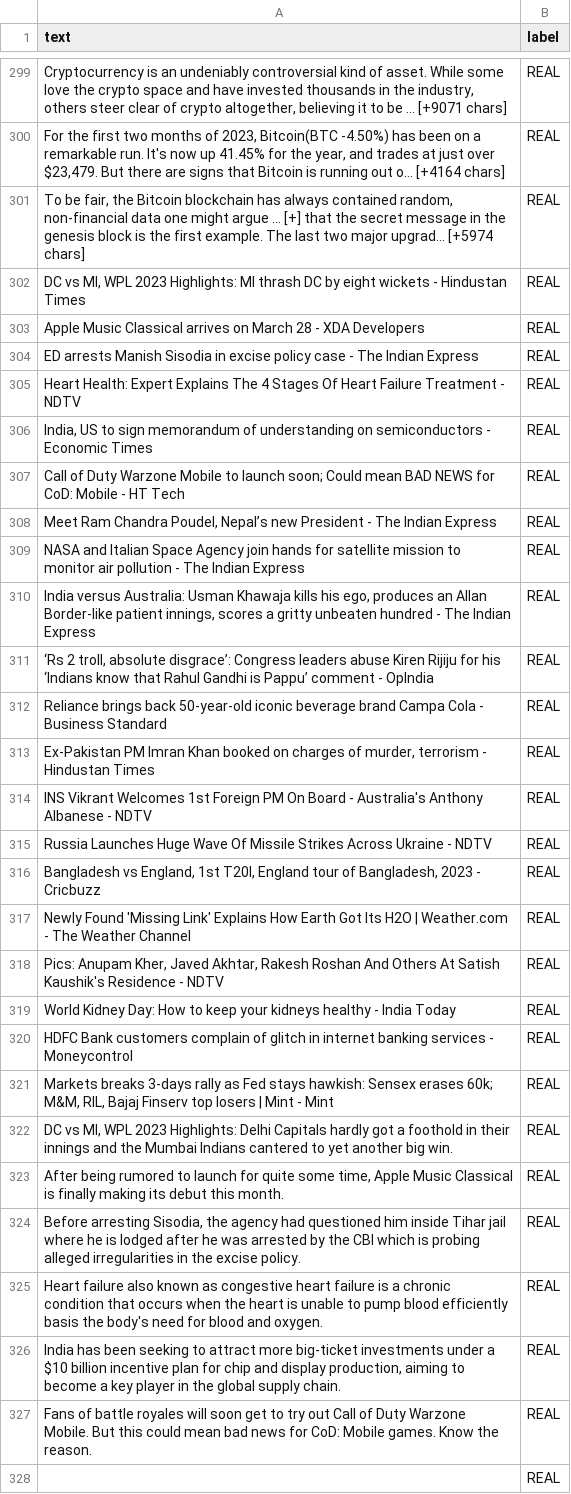
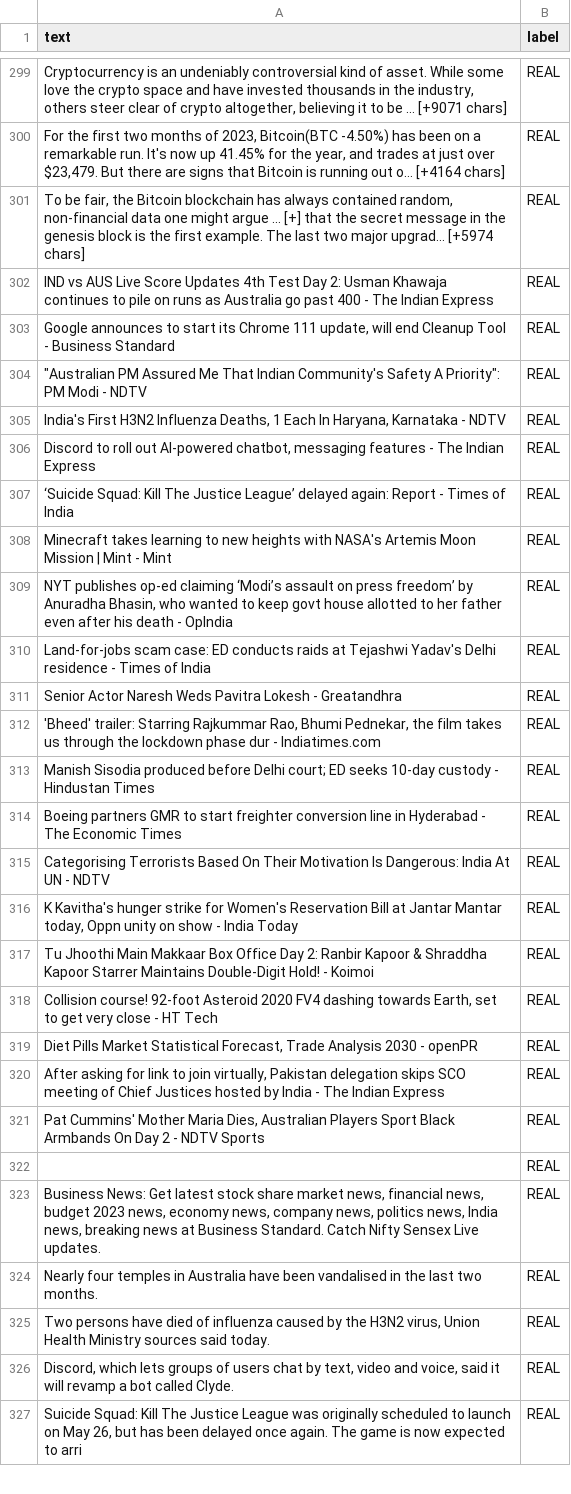
Before and after one commit to omkarvalve/FakeNewsDetection, a CSV file: server/common.csv, drawn as a sheet; only a part is shown, gaps mark what is left out; removed rows and columns are numbered as before the commit, all else as after; the diff covers the shown part only; the diff names each change by its address in the sheet, - before the commit and + after, or states it on an @@ line.

```diff
--- a/server/common.csv
+++ b/server/common.csv
-A302 (text): DC vs MI, WPL 2023 Highlights: MI thrash DC by eight wickets - Hindustan Times
+A302 (text): IND vs AUS Live Score Updates 4th Test Day 2: Usman Khawaja continues to pile on runs as Australia go past 400 - The Indian Express
-A303 (text): Apple Music Classical arrives on March 28 - XDA Developers
+A303 (text): Google announces to start its Chrome 111 update, will end Cleanup Tool - Business Standard
-A304 (text): ED arrests Manish Sisodia in excise policy case - The Indian Express
+A304 (text): "Australian PM Assured Me That Indian Community's Safety A Priority": PM Modi - NDTV
-A305 (text): Heart Health: Expert Explains The 4 Stages Of Heart Failure Treatment - NDTV
+A305 (text): India's First H3N2 Influenza Deaths, 1 Each In Haryana, Karnataka - NDTV
-A306 (text): India, US to sign memorandum of understanding on semiconductors - Economic Times
+A306 (text): Discord to roll out AI-powered chatbot, messaging features - The Indian Express
-row 307: Call of Duty Warzone Mobile to launch soon; Could mean BAD NEWS for CoD: Mobile - HT Tech | REAL
-A307 (text): Meet Ram Chandra Poudel, Nepal’s new President - The Indian Express
+A307 (text): ‘Suicide Squad: Kill The Justice League’ delayed again: Report - Times of India
-A308 (text): NASA and Italian Space Agency join hands for satellite mission to monitor air pollution - The Indian Express
+A308 (text): Minecraft takes learning to new heights with NASA's Artemis Moon Mission | Mint - Mint
-A309 (text): India versus Australia: Usman Khawaja kills his ego, produces an Allan Border-like patient innings, scores a gritty unbeaten hundred - The Indian Express
+A309 (text): NYT publishes op-ed claiming ‘Modi’s assault on press freedom’ by Anuradha Bhasin, who wanted to keep govt house allotted to her father even after his death - OpIndia
-row 311: ‘Rs 2 troll, absolute disgrace’: Congress leaders abuse Kiren Rijiju for his ‘Indians know that Rahul Gandhi is Pappu’ comment - OpIndia | REAL
-A310 (text): Reliance brings back 50-year-old iconic beverage brand Campa Cola - Business Standard
+A310 (text): Land-for-jobs scam case: ED conducts raids at Tejashwi Yadav's Delhi residence - Times of India
-A311 (text): Ex-Pakistan PM Imran Khan booked on charges of murder, terrorism - Hindustan Times
+A311 (text): Senior Actor Naresh Weds Pavitra Lokesh - Greatandhra
-row 314: INS Vikrant Welcomes 1st Foreign PM On Board - Australia's Anthony Albanese - NDTV | REAL
-row 315: Russia Launches Huge Wave Of Missile Strikes Across Ukraine - NDTV | REAL
-row 316: Bangladesh vs England, 1st T20I, England tour of Bangladesh, 2023 - Cricbuzz | REAL
-row 317: Newly Found 'Missing Link' Explains How Earth Got Its H2O | Weather.com - The Weather Channel | REAL
-A312 (text): Pics: Anupam Kher, Javed Akhtar, Rakesh Roshan And Others At Satish Kaushik's Residence - NDTV
+A312 (text): 'Bheed' trailer: Starring Rajkummar Rao, Bhumi Pednekar, the film takes us through the lockdown phase dur - Indiatimes.com
-A313 (text): World Kidney Day: How to keep your kidneys healthy - India Today
+A313 (text): Manish Sisodia produced before Delhi court; ED seeks 10-day custody - Hindustan Times
-A314 (text): HDFC Bank customers complain of glitch in internet banking services - Moneycontrol
+A314 (text): Boeing partners GMR to start freighter conversion line in Hyderabad - The Economic Times
-A315 (text): Markets breaks 3-days rally as Fed stays hawkish: Sensex erases 60k; M&M, RIL, Bajaj Finserv top losers | Mint - Mint
+A315 (text): Categorising Terrorists Based On Their Motivation Is Dangerous: India At UN - NDTV
-A316 (text): DC vs MI, WPL 2023 Highlights: Delhi Capitals hardly got a foothold in their innings and the Mumbai Indians cantered to yet another big win.
+A316 (text): K Kavitha's hunger strike for Women's Reservation Bill at Jantar Mantar today, Oppn unity on show - India Today
-A317 (text): After being rumored to launch for quite some time, Apple Music Classical is finally making its debut this month.
+A317 (text): Tu Jhoothi Main Makkaar Box Office Day 2: Ranbir Kapoor & Shraddha Kapoor Starrer Maintains Double-Digit Hold! - Koimoi
-A318 (text): Before arresting Sisodia, the agency had questioned him inside Tihar jail where he is lodged after he was arrested by the CBI which is probing alleged irregularities in the excise policy.
+A318 (text): Collision course! 92-foot Asteroid 2020 FV4 dashing towards Earth, set to get very close - HT Tech
-A319 (text): Heart failure also known as congestive heart failure is a chronic condition that occurs when the heart is unable to pump blood efficiently basis the body's need for blood and oxygen.
+A319 (text): Diet Pills Market Statistical Forecast, Trade Analysis 2030 - openPR
-A320 (text): India has been seeking to attract more big-ticket investments under a $10 billion incentive plan for chip and display production, aiming to become a key player in the global supply chain.
+A320 (text): After asking for link to join virtually, Pakistan delegation skips SCO meeting of Chief Justices hosted by India - The Indian Express
-A321 (text): Fans of battle royales will soon get to try out Call of Duty Warzone Mobile. But this could mean bad news for CoD: Mobile games. Know the reason.
+A321 (text): Pat Cummins' Mother Maria Dies, Australian Players Sport Black Armbands On Day 2 - NDTV Sports
@@ row 332 moved to row 323: Business News: Get latest stock share ma… @@
+row 324: Nearly four temples in Australia have been vandalised in the last two months. | REAL
+row 325: Two persons have died of influenza caused by the H3N2 virus, Union Health Ministry sources said today. | REAL
+row 326: Discord, which lets groups of users chat by text, video and voice, said it will revamp a bot called Clyde. | REAL
+row 327: Suicide Squad: Kill The Justice League was originally scheduled to launch on May 26, but has been delayed once again. The game is now expected to arri | REAL
```
Also changed, not shown: 17 added rows, 15 removed rows, 3 moved rows and 17 edited cells elsewhere in this file, server/test1.csv, server/test2.csv, 4 other files.
